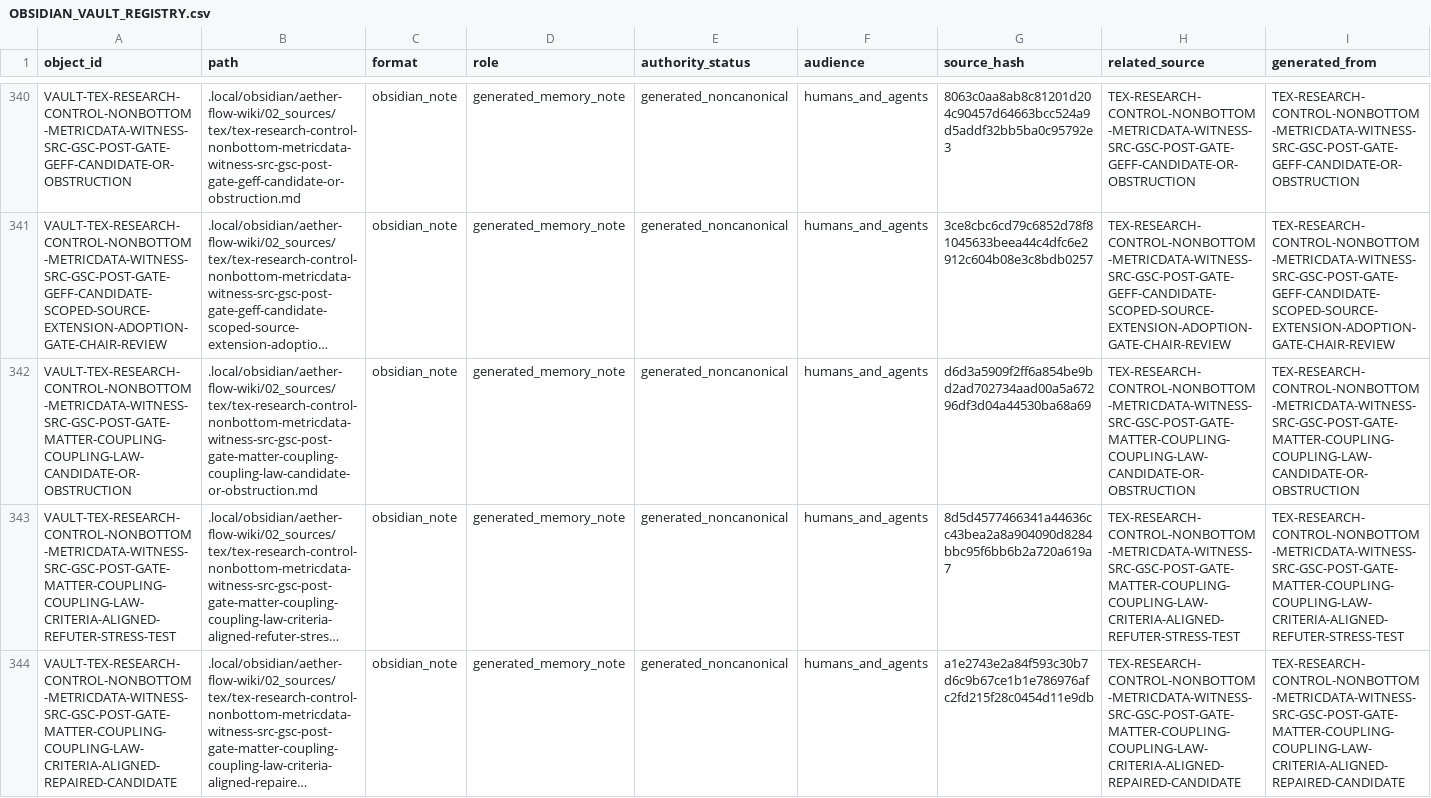
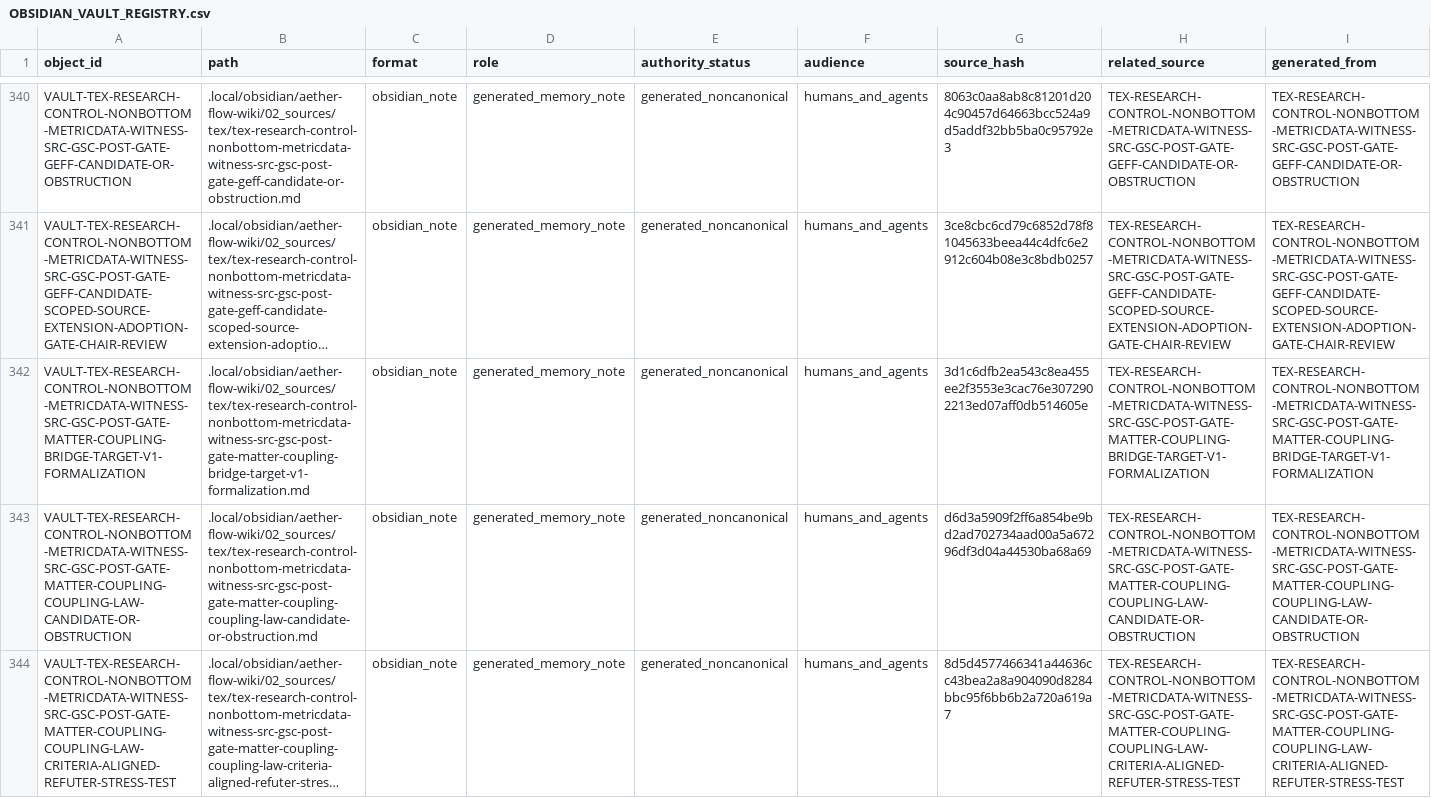
Before and after one commit to AngryOwlAI/The-AEther-Flow, a CSV file: registries/OBSIDIAN_VAULT_REGISTRY.csv, drawn as a sheet; only a part is shown, gaps mark what is left out; the shorter side is filled out with more unchanged rows; long unchanged cells end in …; rows hold the shown columns only; the diff names each change by its address in the sheet, - before the commit and + after, or states it on an @@ line.

```diff
--- a/registries/OBSIDIAN_VAULT_REGISTRY.csv
+++ b/registries/OBSIDIAN_VAULT_REGISTRY.csv
+row 342: VAULT-TEX-RESEARCH-CONTROL-NONBOTTOM-METRICDATA-WITNESS-SRC-GSC-POST-GATE-MATTER-COUPLING-BRIDGE-TARGET-V1-FORMALIZATION | .local/obsidian/aether-flow-wiki/02_sources/tex/tex-research-control-nonbottom-metricdata-witness-src-gsc-post-gate-matter-coupling-bridge-target-v1-formalization.md | obsidian_note | generated_memory_note | generated_noncanonical | humans_and_agents | 3d1c6dfb2ea543c8ea455ee2f3553e3cac76e3072902213ed07aff0db514605e | TEX-RESEARCH-CONTROL-NONBOTTOM-METRICDATA-WITNESS-SRC-GSC-POST-GATE-MATTER-COUPLING-BRIDGE-TARGET-V1-FORMALIZATION | TEX-RESEARCH-CONTROL-NONBOTTOM-METRICDATA-WITNESS-SRC-GSC-POST-GATE-MATTER-COUPLING-BRIDGE-TARGET-V1-FORMALIZATION
```
Also changed, not shown: registries/AGENT_JOB_REGISTRY.csv, registries/CLAIM_BOUNDARY_REGISTRY.csv, 34 other files.
